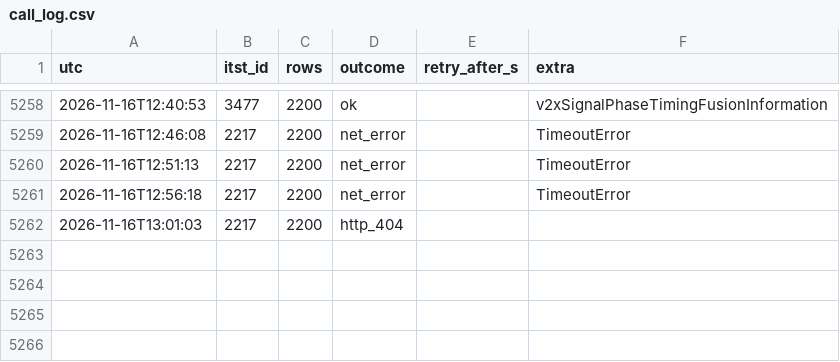
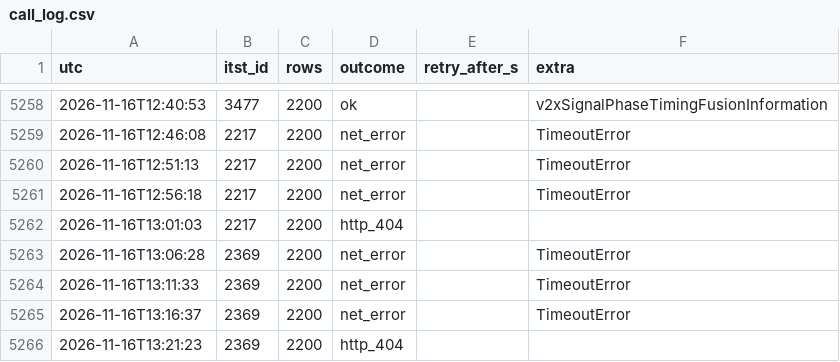
Before and after one commit to yeah-genie/JJUK_GO, a CSV file: meta/call_log.csv, drawn as a sheet; only a part is shown, gaps mark what is left out.

```diff
--- a/meta/call_log.csv
+++ b/meta/call_log.csv
@@ -5262 +5262,5 @@ utc,itst_id,rows,outcome,retry_after_s,extra
 2026-11-16T13:01:03,2217,2200,http_404,,
+2026-11-16T13:06:28,2369,2200,net_error,,TimeoutError
+2026-11-16T13:11:33,2369,2200,net_error,,TimeoutError
+2026-11-16T13:16:37,2369,2200,net_error,,TimeoutError
+2026-11-16T13:21:23,2369,2200,http_404,,
```
Also changed, not shown: 5 other files.
